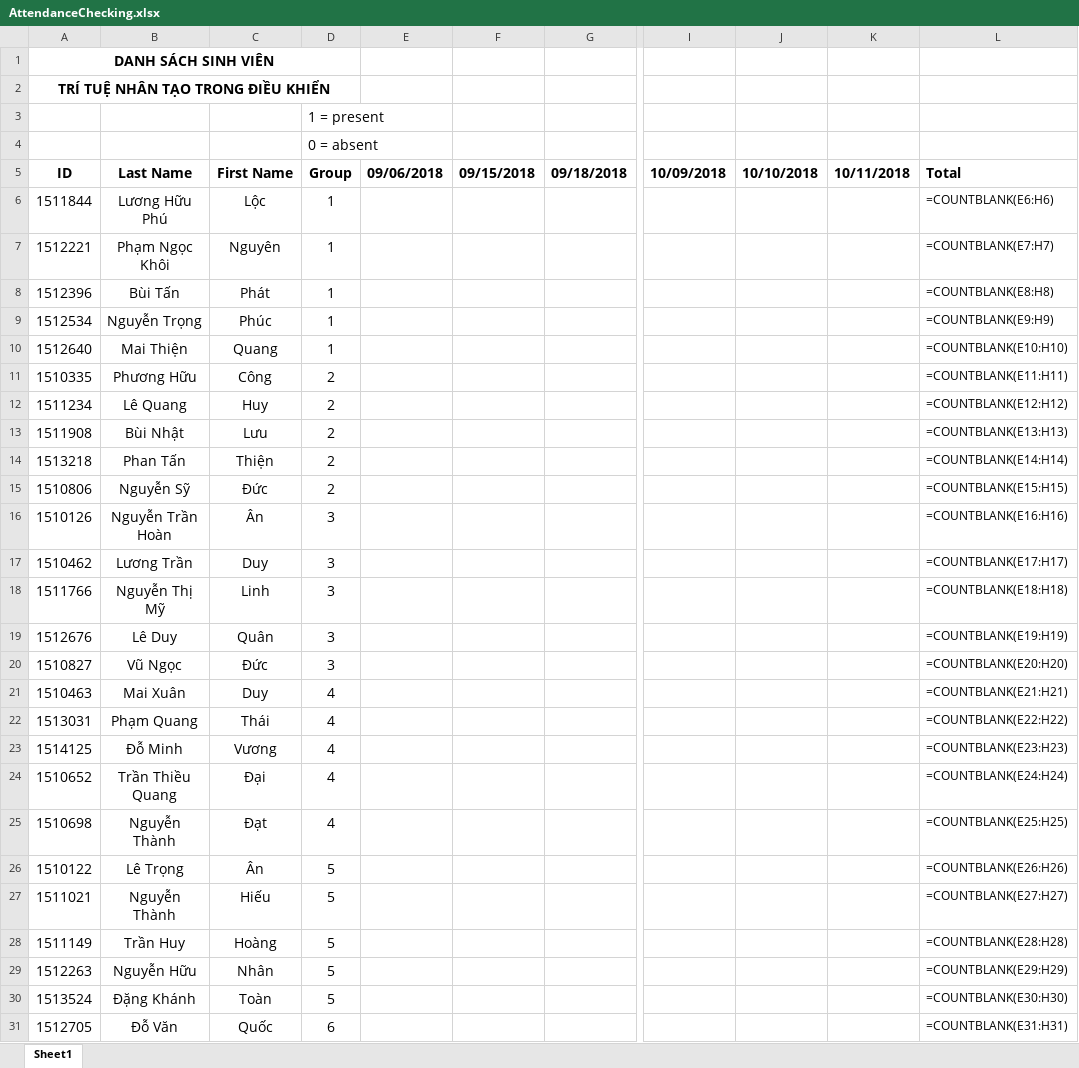
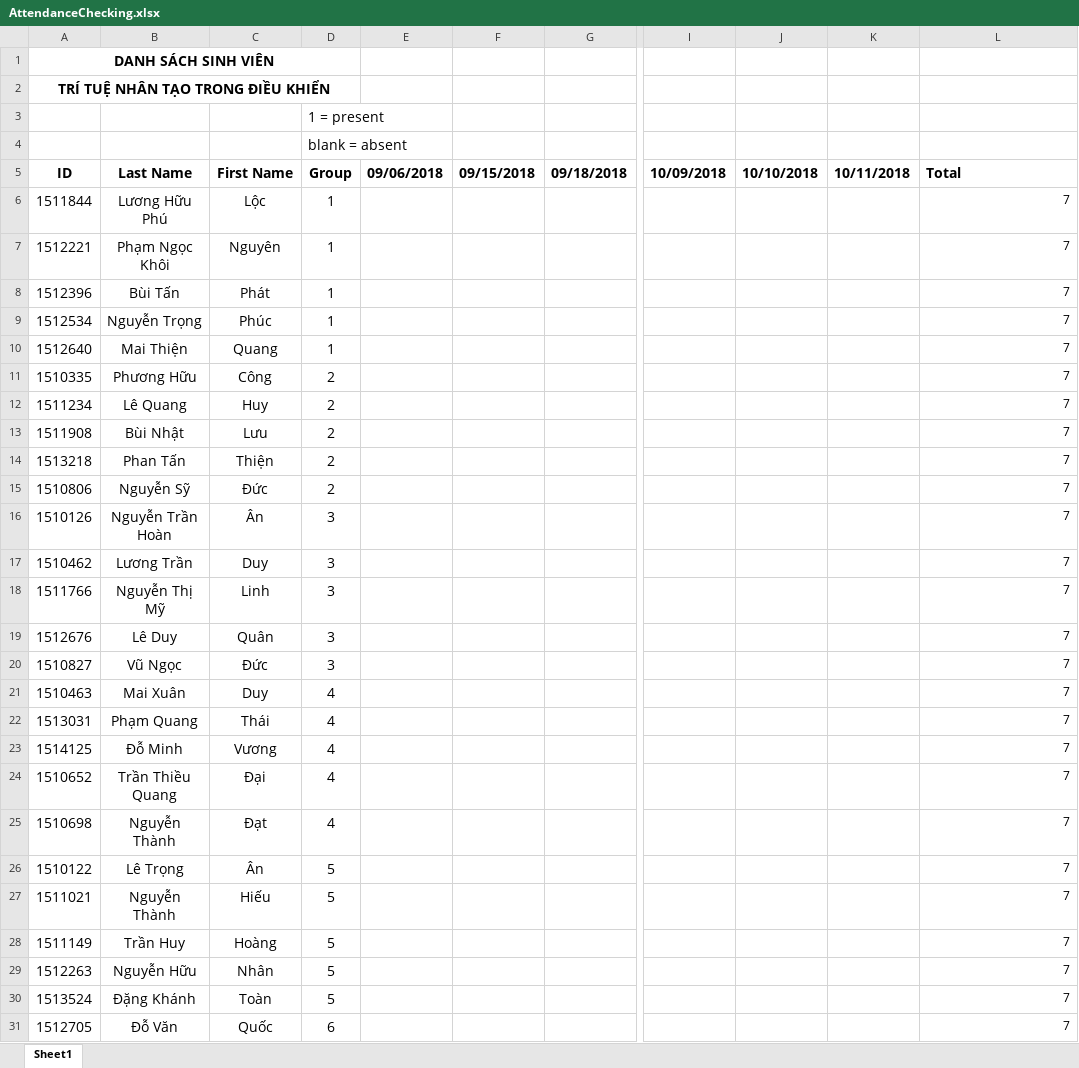
Before and after one commit to Gitworkarboy/Face-Attendance-System, an Excel workbook: AttendanceChecking.xlsx, sheet Sheet1, drawn as a sheet; only a part is shown, gaps mark what is left out; values as stored, in another font and other column widths than the file's, no borders; formulas without a stored value are shown as written; the diff covers the shown part only; the diff names each change by its address in the sheet, - before the commit and + after, or states it on an @@ line.

Commit message:
always update col Total whether any data or not

```diff
--- a/AttendanceChecking.xlsx (sheet Sheet1)
+++ b/AttendanceChecking.xlsx (sheet Sheet1)
-D4: 0 = absent
+D4: blank = absent
-L6: =COUNTBLANK(E6:H6)
+L6: 7
-L7: =COUNTBLANK(E7:H7)
+L7: 7
-L8: =COUNTBLANK(E8:H8)
+L8: 7
-L9: =COUNTBLANK(E9:H9)
+L9: 7
-L10: =COUNTBLANK(E10:H10)
+L10: 7
-L11: =COUNTBLANK(E11:H11)
+L11: 7
-L12: =COUNTBLANK(E12:H12)
+L12: 7
-L13: =COUNTBLANK(E13:H13)
+L13: 7
-L14: =COUNTBLANK(E14:H14)
+L14: 7
-L15: =COUNTBLANK(E15:H15)
+L15: 7
-L16: =COUNTBLANK(E16:H16)
+L16: 7
-L17: =COUNTBLANK(E17:H17)
+L17: 7
-L18: =COUNTBLANK(E18:H18)
+L18: 7
-L19: =COUNTBLANK(E19:H19)
+L19: 7
-L20: =COUNTBLANK(E20:H20)
+L20: 7
-L21: =COUNTBLANK(E21:H21)
+L21: 7
-L22: =COUNTBLANK(E22:H22)
+L22: 7
-L23: =COUNTBLANK(E23:H23)
+L23: 7
-L24: =COUNTBLANK(E24:H24)
+L24: 7
-L25: =COUNTBLANK(E25:H25)
+L25: 7
-L26: =COUNTBLANK(E26:H26)
+L26: 7
-L27: =COUNTBLANK(E27:H27)
+L27: 7
-L28: =COUNTBLANK(E28:H28)
+L28: 7
-L29: =COUNTBLANK(E29:H29)
+L29: 7
-L30: =COUNTBLANK(E30:H30)
+L30: 7
-L31: =COUNTBLANK(E31:H31)
+L31: 7
```
Also changed, not shown: 43 edited cells elsewhere in this sheet, 2 other files.
